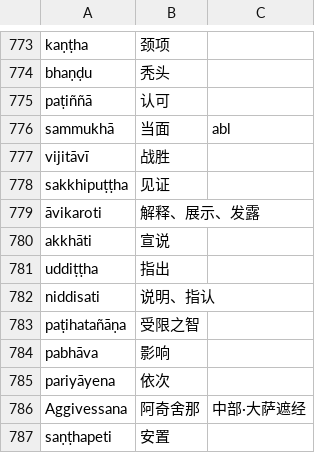
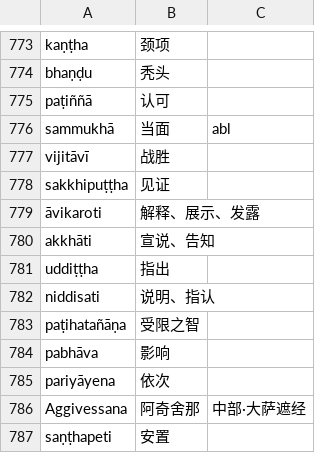
Before and after one commit to jhintr/nirutti, a CSV file: pada.csv, drawn as a sheet; only a part is shown, gaps mark what is left out; the diff covers the shown part only.

```diff
--- a/pada.csv
+++ b/pada.csv
@@ -779,3 +779,3 @@ sakkhipuṭṭha,见证,
 āvikaroti,解释、展示、发露,
-akkhāti,宣说,
+akkhāti,宣说、告知,
 uddiṭṭha,指出,
```
Also changed, not shown: 29 added rows elsewhere in this file.
